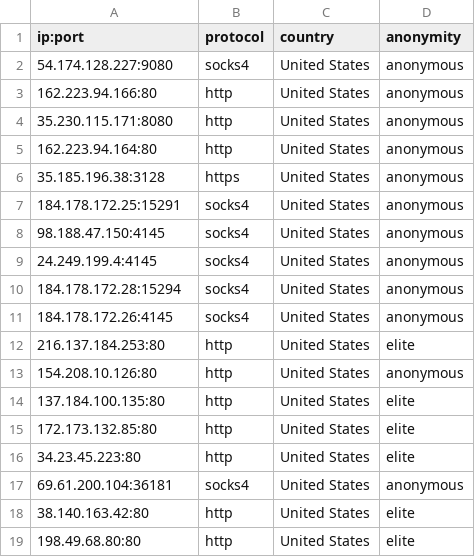
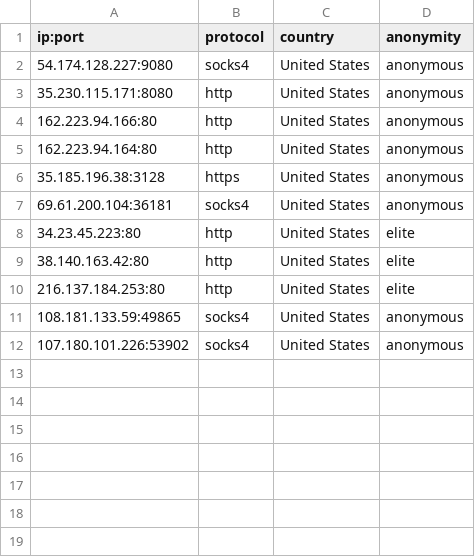
Before and after one commit to NoureddineRmila/daily-free-working-proxies, a CSV file: United States.csv, drawn as a sheet.

Commit message:
Update proxies list

```diff
--- a/United States.csv
+++ b/United States.csv
@@ -2,18 +2,11 @@ ip:port,protocol,country,anonymity
 54.174.128.227:9080,socks4,United States,anonymous
+35.230.115.171:8080,http,United States,anonymous
 162.223.94.166:80,http,United States,anonymous
-35.230.115.171:8080,http,United States,anonymous
 162.223.94.164:80,http,United States,anonymous
 35.185.196.38:3128,https,United States,anonymous
-184.178.172.25:15291,socks4,United States,anonymous
-98.188.47.150:4145,socks4,United States,anonymous
-24.249.199.4:4145,socks4,United States,anonymous
-184.178.172.28:15294,socks4,United States,anonymous
-184.178.172.26:4145,socks4,United States,anonymous
+69.61.200.104:36181,socks4,United States,anonymous
+34.23.45.223:80,http,United States,elite
+38.140.163.42:80,http,United States,elite
 216.137.184.253:80,http,United States,elite
-154.208.10.126:80,http,United States,anonymous
-137.184.100.135:80,http,United States,elite
-172.173.132.85:80,http,United States,elite
-34.23.45.223:80,http,United States,elite
-69.61.200.104:36181,socks4,United States,anonymous
-38.140.163.42:80,http,United States,elite
-198.49.68.80:80,http,United States,elite
+108.181.133.59:49865,socks4,United States,anonymous
+107.180.101.226:53902,socks4,United States,anonymous
```
Also changed, not shown: France.csv, Germany.csv, 18 other files.
